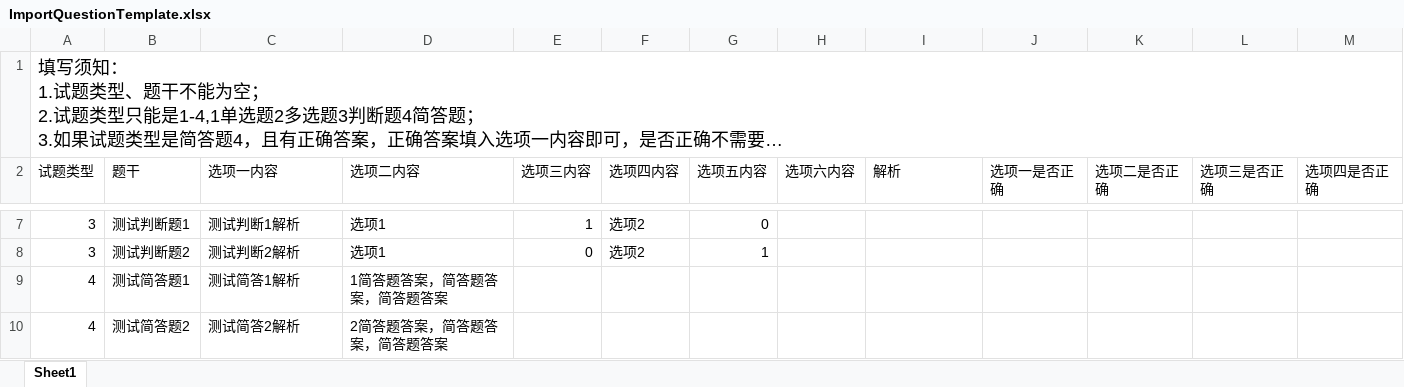
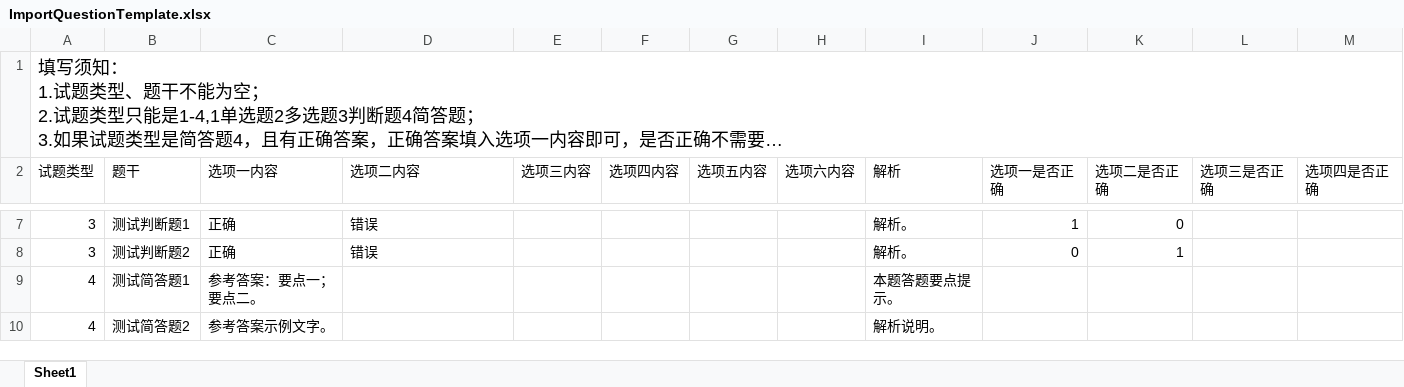
Before and after one commit to TechCollabOrg/online-exam-system-frontend, an Excel workbook: public/template/ImportQuestionTemplate.xlsx, sheet Sheet1, drawn as a sheet; only a part is shown, gaps mark what is left out; long unchanged cells end in …; values as stored, in another font and other column widths than the file's, no borders; the diff covers the shown part only; the diff names each change by its address in the sheet, - before the commit and + after, or states it on an @@ line.

```diff
--- a/public/template/ImportQuestionTemplate.xlsx (sheet Sheet1)
+++ b/public/template/ImportQuestionTemplate.xlsx (sheet Sheet1)
-C7 (选项一内容): 测试判断1解析
+C7 (选项一内容): 正确
-D7:D8 (选项二内容): 选项1
+D7:D8 (选项二内容): 错误
-E7 (选项三内容): 1
+E7 (选项三内容): (empty)
-F7:F8 (选项四内容): 选项2
+F7:F8 (选项四内容): (empty)
-G7 (选项五内容): 0
+G7 (选项五内容): (empty)
-I7:I8 (解析): (empty)
+I7:I8 (解析): 解析。
-J7 (选项一是否正确): (empty)
+J7 (选项一是否正确): 1
-K7 (选项二是否正确): (empty)
+K7 (选项二是否正确): 0
-C8 (选项一内容): 测试判断2解析
+C8 (选项一内容): 正确
-E8 (选项三内容): 0
+E8 (选项三内容): (empty)
-G8 (选项五内容): 1
+G8 (选项五内容): (empty)
-J8 (选项一是否正确): (empty)
+J8 (选项一是否正确): 0
-K8 (选项二是否正确): (empty)
+K8 (选项二是否正确): 1
-C9 (选项一内容): 测试简答1解析
+C9 (选项一内容): 参考答案：要点一；要点二。
-D9 (选项二内容): 1简答题答案，简答题答案，简答题答案
+D9 (选项二内容): (empty)
-I9 (解析): (empty)
+I9 (解析): 本题答题要点提示。
-C10 (选项一内容): 测试简答2解析
+C10 (选项一内容): 参考答案示例文字。
-D10 (选项二内容): 2简答题答案，简答题答案，简答题答案
+D10 (选项二内容): (empty)
-I10 (解析): (empty)
+I10 (解析): 解析说明。
```
Also changed, not shown: 39 edited cells elsewhere in this sheet, 3 other files.
